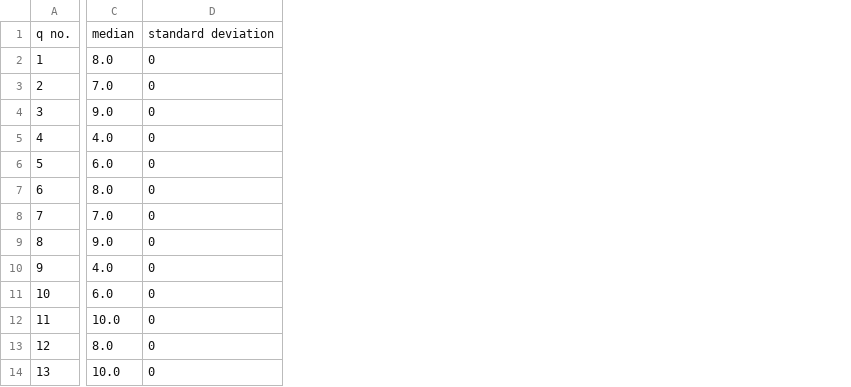
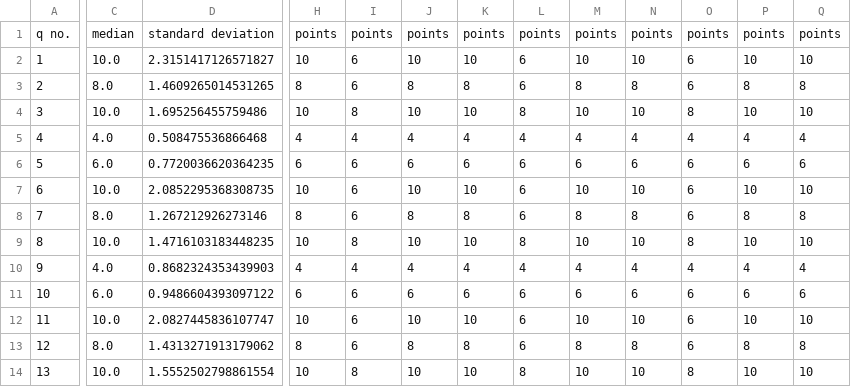
Before and after one commit to Samy-uktha/TCF-Scanner, a CSV file: OMR_ME5432-1.csv, drawn as a sheet; only a part is shown, gaps mark what is left out; removed rows and columns are numbered as before the commit, all else as after; the diff covers the shown part only; the diff names each change by its address in the sheet, - before the commit and + after, or states it on an @@ line.

```diff
--- a/OMR_ME5432-1.csv
+++ b/OMR_ME5432-1.csv
-column D, rows 1-14: standard deviation | 0 | 0 | 0 | 0 | 0 | 0 | 0 | 0 | 0 | 0 | 0 | 0 | 0
+column D, rows 1-14: standard deviation | 2.3151417126571827 | 1.4609265014531265 | 1.695256455759486 | 0.508475536866468 | 0.7720036620364235 | 2.0852295368308735 | 1.267212926273146 | 1.4716103183448235 | 0.8682324353439903 | 0.9486604393097122 | 2.0827445836107747 | 1.4313271913179062 | 1.5552502798861554
+column H, rows 1-14: points | 10 | 8 | 10 | 4 | 6 | 10 | 8 | 10 | 4 | 6 | 10 | 8 | 10
+column I, rows 1-14: points | 6 | 6 | 8 | 4 | 6 | 6 | 6 | 8 | 4 | 6 | 6 | 6 | 8
+column J, rows 1-14: points | 10 | 8 | 10 | 4 | 6 | 10 | 8 | 10 | 4 | 6 | 10 | 8 | 10
+column K, rows 1-14: points | 10 | 8 | 10 | 4 | 6 | 10 | 8 | 10 | 4 | 6 | 10 | 8 | 10
+column L, rows 1-14: points | 6 | 6 | 8 | 4 | 6 | 6 | 6 | 8 | 4 | 6 | 6 | 6 | 8
+column M, rows 1-14: points | 10 | 8 | 10 | 4 | 6 | 10 | 8 | 10 | 4 | 6 | 10 | 8 | 10
+column N, rows 1-14: points | 10 | 8 | 10 | 4 | 6 | 10 | 8 | 10 | 4 | 6 | 10 | 8 | 10
+column O, rows 1-14: points | 6 | 6 | 8 | 4 | 6 | 6 | 6 | 8 | 4 | 6 | 6 | 6 | 8
+column P, rows 1-14: points | 10 | 8 | 10 | 4 | 6 | 10 | 8 | 10 | 4 | 6 | 10 | 8 | 10
+column Q, rows 1-14: points | 10 | 8 | 10 | 4 | 6 | 10 | 8 | 10 | 4 | 6 | 10 | 8 | 10
-C2: 8.0
+C2: 10.0
-C3: 7.0
+C3: 8.0
-C4: 9.0
+C4: 10.0
-C7: 8.0
+C7: 10.0
-C8: 7.0
+C8: 8.0
-C9: 9.0
+C9: 10.0
```
Also changed, not shown: 29 added columns elsewhere in this file, OMR_CS2210-1.csv, OMR_EE4522-1.csv, 8 other files.
